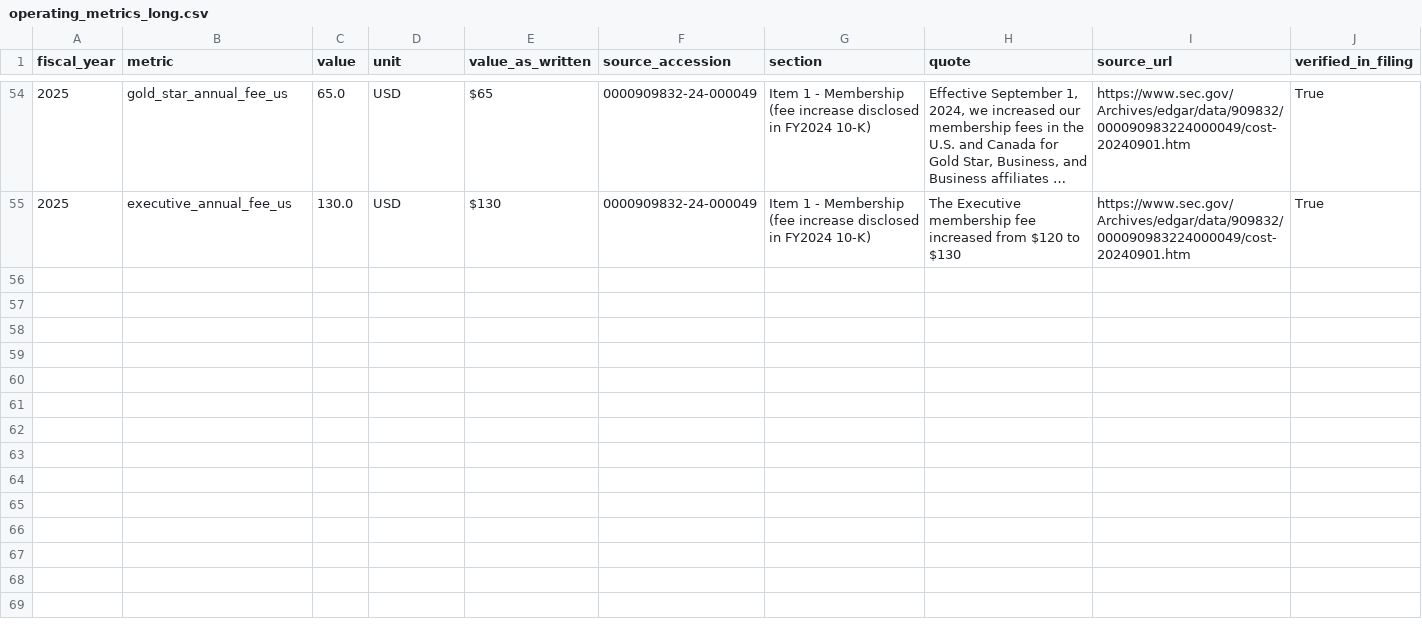
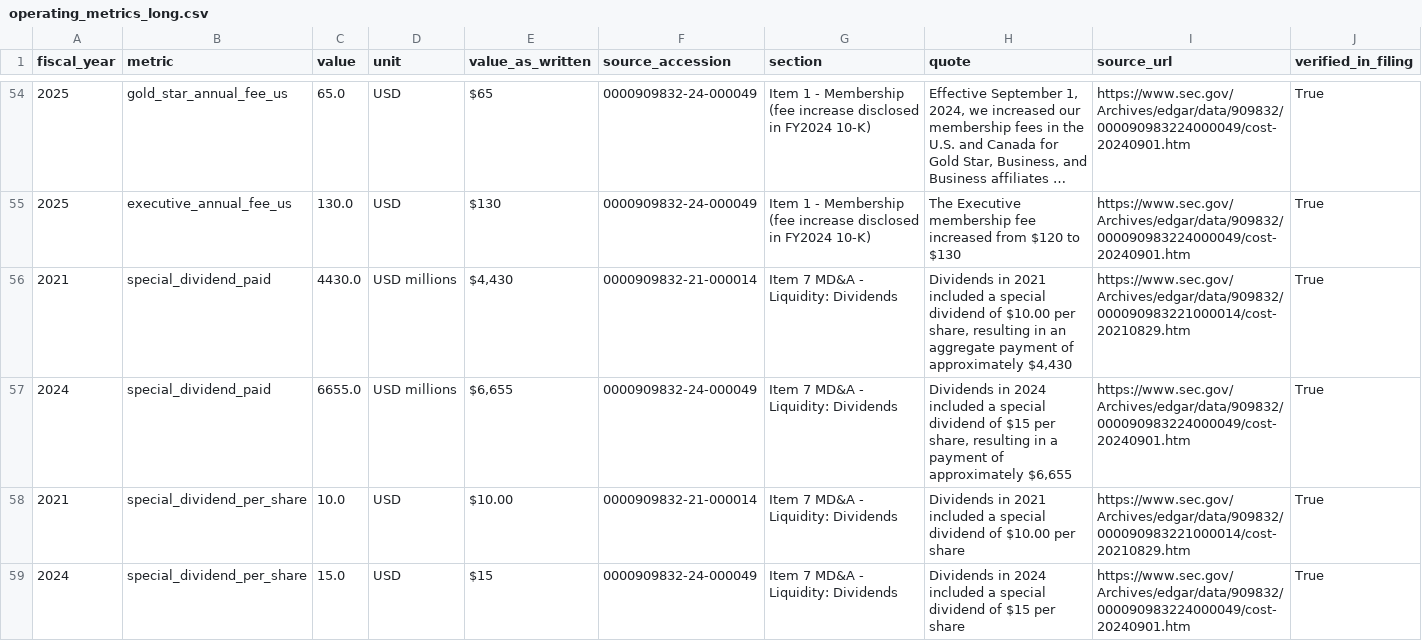
Before and after one commit to pooja003-cloud/costco-equity-research-valuation, a CSV file: data/processed/operating_metrics_long.csv, drawn as a sheet; only a part is shown, gaps mark what is left out; long unchanged cells end in …; the diff covers the shown part only; the diff names each change by its address in the sheet, - before the commit and + after, or states it on an @@ line.

Commit message:
Phase 2: historical analysis FY2020-FY2024
- src/historical.py: growth (52-week adjusted), margins, membership
  economics, ROIC, working capital, FCF and capital allocation metrics
- src/charts.py: 9-chart pack (validated colorblind-safe palette)
- notebooks/01_historical_analysis.ipynb: executed walkthrough
- docs/historical_analysis.md: findings and forecast anchors
- Manual metrics now include dividends per share, special dividends
  and ex-discrete tax rates, each verified against filing text
- 14 new tests (44 total)

```diff
--- a/data/processed/operating_metrics_long.csv
+++ b/data/processed/operating_metrics_long.csv
+row 56: 2021 | special_dividend_paid | 4430.0 | USD millions | $4,430 | 0000909832-21-000014 | Item 7 MD&A - Liquidity: Dividends | Dividends in 2021 included a special dividend of $10.00 per share, resulting in an aggregate payment of approximately $4,430 | https://www.sec.gov/Archives/edgar/data/909832/000090983221000014/cost-20210829.htm | True
+row 57: 2024 | special_dividend_paid | 6655.0 | USD millions | $6,655 | 0000909832-24-000049 | Item 7 MD&A - Liquidity: Dividends | Dividends in 2024 included a special dividend of $15 per share, resulting in a payment of approximately $6,655 | https://www.sec.gov/Archives/edgar/data/909832/000090983224000049/cost-20240901.htm | True
+row 58: 2021 | special_dividend_per_share | 10.0 | USD | $10.00 | 0000909832-21-000014 | Item 7 MD&A - Liquidity: Dividends | Dividends in 2021 included a special dividend of $10.00 per share | https://www.sec.gov/Archives/edgar/data/909832/000090983221000014/cost-20210829.htm | True
+row 59: 2024 | special_dividend_per_share | 15.0 | USD | $15 | 0000909832-24-000049 | Item 7 MD&A - Liquidity: Dividends | Dividends in 2024 included a special dividend of $15 per share | https://www.sec.gov/Archives/edgar/data/909832/000090983224000049/cost-20240901.htm | True
```
Also changed, not shown: 12 added rows elsewhere in this file, data/manual/operating_metrics.csv, data/processed/operating_metrics.csv, 17 other files.
